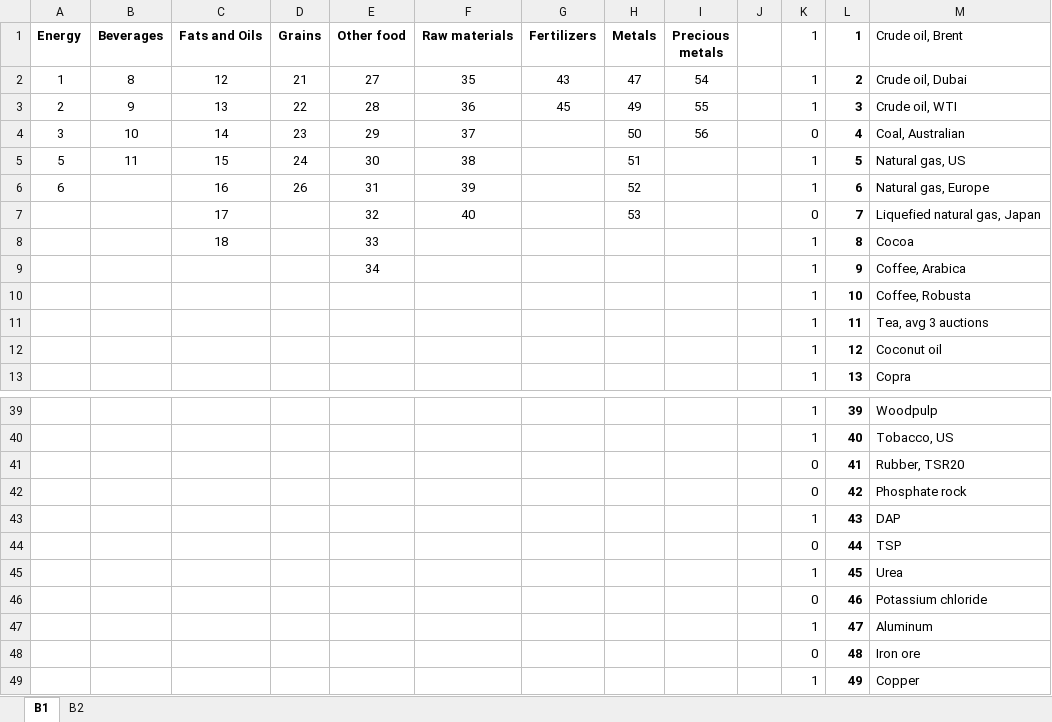
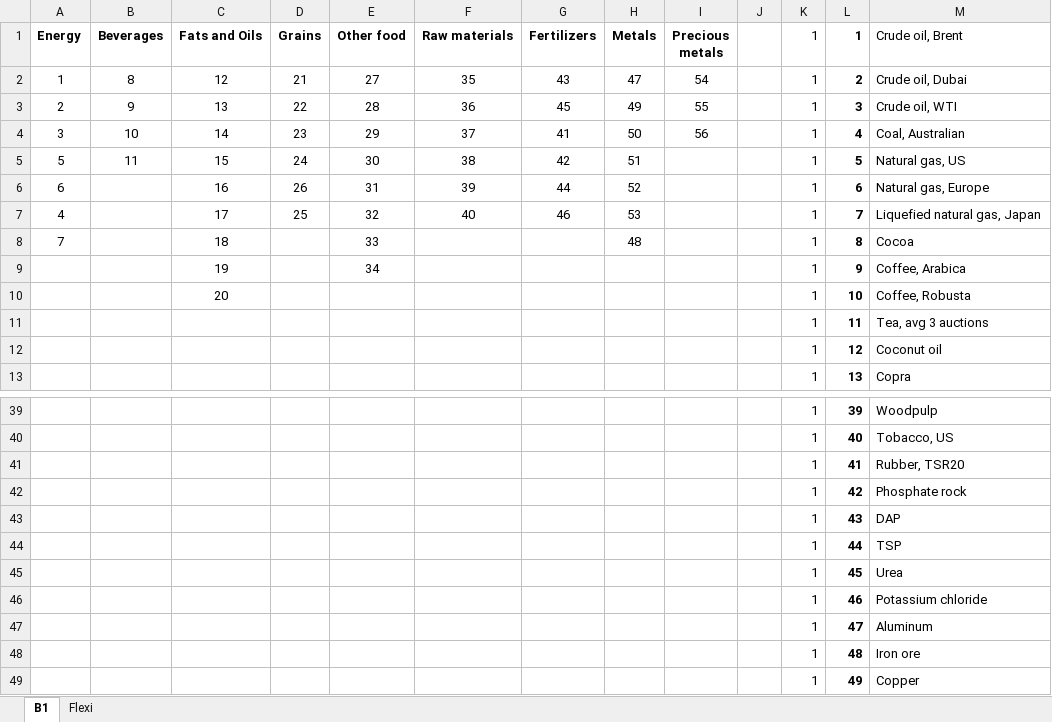
Before and after one commit to sigvekb/dynamic-factor, an Excel workbook: Block_WBC.xlsx, sheet B1, drawn as a sheet; only a part is shown, gaps mark what is left out; values as stored, in another font and other column widths than the file's, no borders; conditional formats not drawn; the diff covers the shown part only; the diff names each change by its address in the sheet, - before the commit and + after, or states it on an @@ line.

```diff
--- a/Block_WBC.xlsx (sheet B1)
+++ b/Block_WBC.xlsx (sheet B1)
-sheet tab: B2
+sheet tab: Flexi
-G4 (Fertilizers): (empty)
+G4 (Fertilizers): 41
-K4 (1): 0
+K4 (1): 1
-G5 (Fertilizers): (empty)
+G5 (Fertilizers): 42
-G6 (Fertilizers): (empty)
+G6 (Fertilizers): 44
-A7 (Energy): (empty)
+A7 (Energy): 4
-D7 (Grains): (empty)
+D7 (Grains): 25
-G7 (Fertilizers): (empty)
+G7 (Fertilizers): 46
-K7 (1): 0
+K7 (1): 1
-A8 (Energy): (empty)
+A8 (Energy): 7
-H8 (Metals): (empty)
+H8 (Metals): 48
-C9 (Fats and Oils): (empty)
+C9 (Fats and Oils): 19
-C10 (Fats and Oils): (empty)
+C10 (Fats and Oils): 20
-K41:K42 (1): 0
+K41:K42 (1): 1
-K44 (1): 0
+K44 (1): 1
-K46 (1): 0
+K46 (1): 1
-K48 (1): 0
+K48 (1): 1
```
Also changed, not shown: 3 edited cells elsewhere in this sheet, sheet Flexi, 2 other files.
